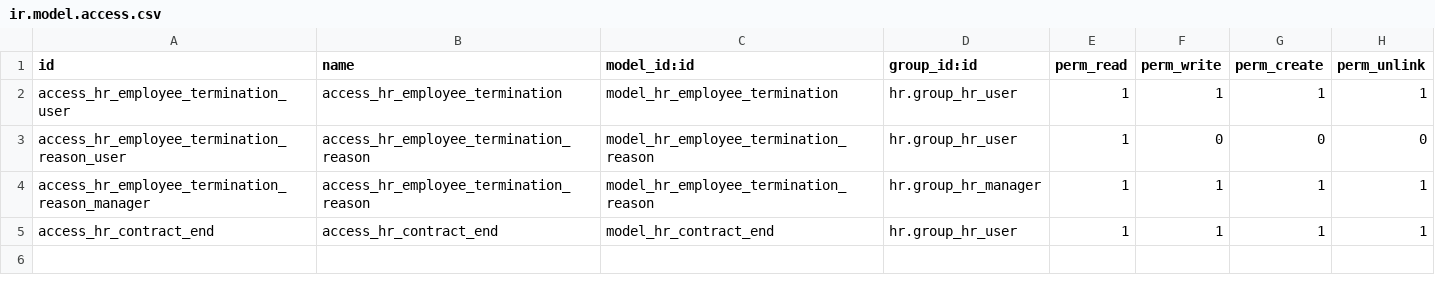
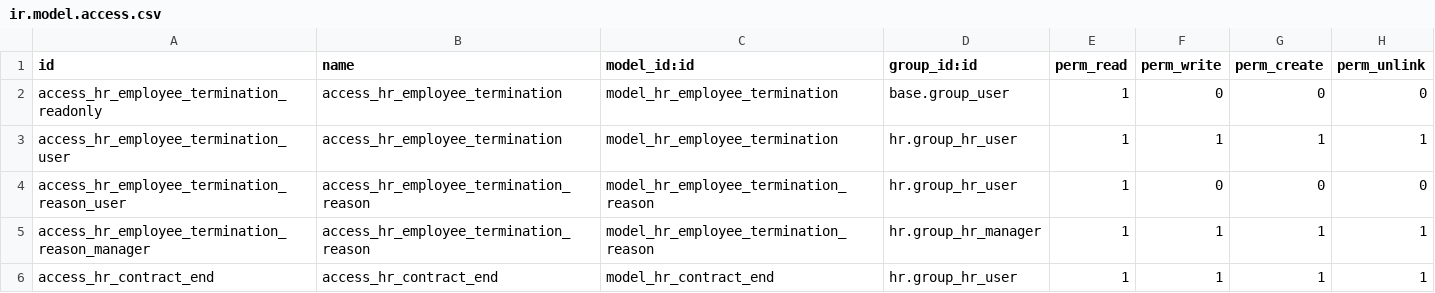
Before and after one commit to trevi-software/trevi-hr, a CSV file: hr_employee_status/security/ir.model.access.csv, drawn as a sheet; the diff names each change by its address in the sheet, - before the commit and + after, or states it on an @@ line.

Commit message:
hr_employee_status: allow users to access their own (and subordinates) separation records

```diff
--- a/hr_employee_status/security/ir.model.access.csv
+++ b/hr_employee_status/security/ir.model.access.csv
+row 2: access_hr_employee_termination_readonly | access_hr_employee_termination | model_hr_employee_termination | base.group_user | 1 | 0 | 0 | 0
```
Also changed, not shown: 1 other file.
